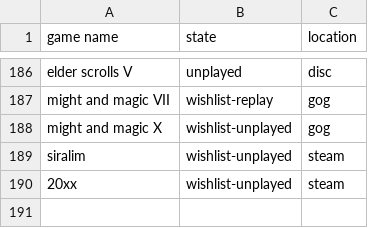
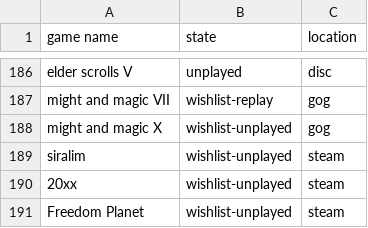
Before and after one commit to AntJanus/game-backlogger, a CSV file: game-list.csv, drawn as a sheet; only a part is shown, gaps mark what is left out; the diff names each change by its address in the sheet, - before the commit and + after, or states it on an @@ line.

Commit message:
Update game-list.csv

```diff
--- a/game-list.csv
+++ b/game-list.csv
+row 191: Freedom Planet | wishlist-unplayed | steam
```
